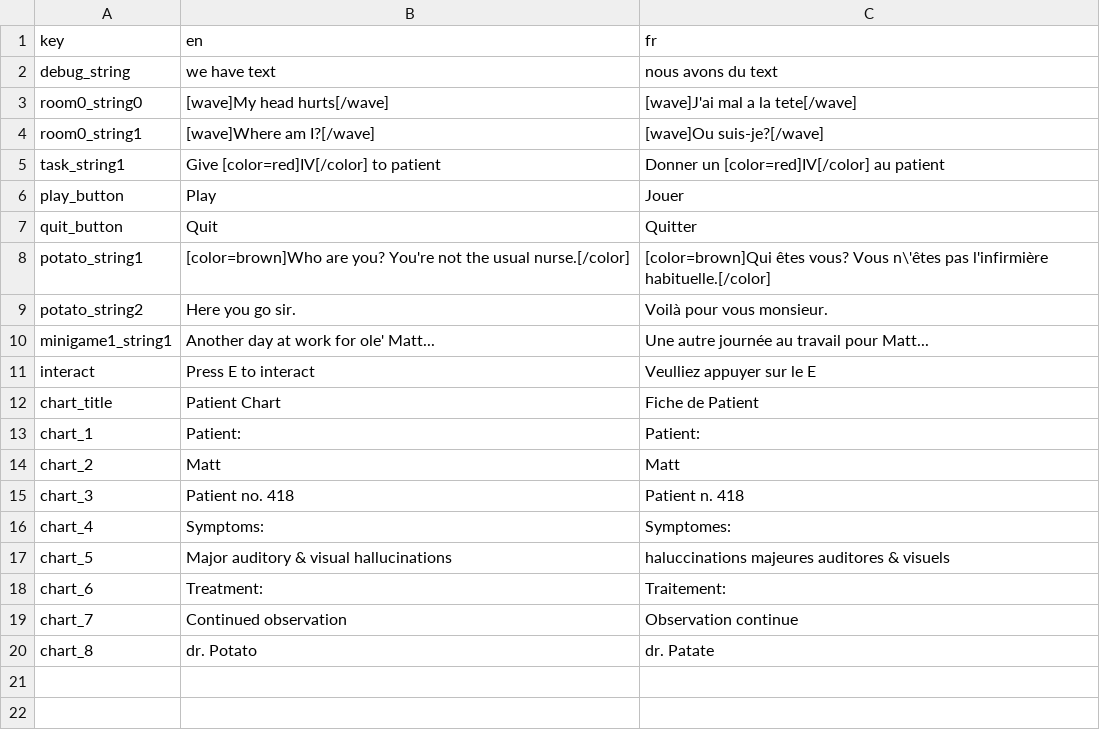
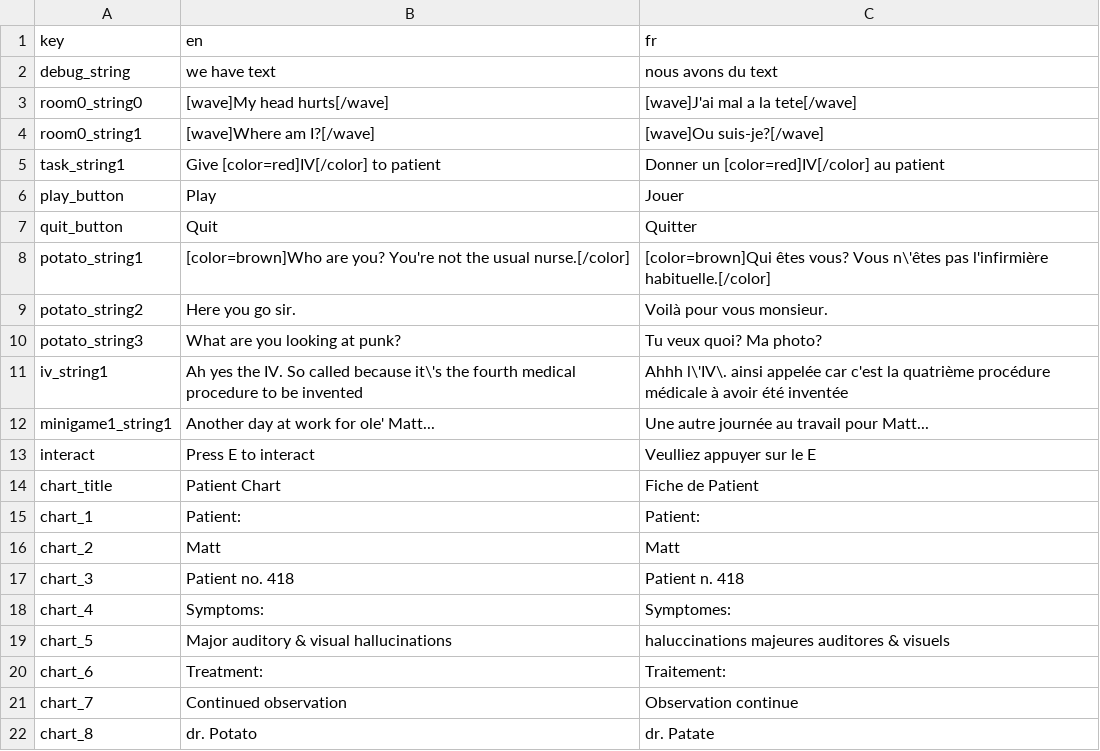
Before and after one commit to afourneaux/codename-matt-2026, a CSV file: assets/strings/gamejam_2026_dialogue.csv, drawn as a sheet; the diff names each change by its address in the sheet, - before the commit and + after, or states it on an @@ line.

Commit message:
potato nagging

```diff
--- a/assets/strings/gamejam_2026_dialogue.csv
+++ b/assets/strings/gamejam_2026_dialogue.csv
+row 10: potato_string3 | What are you looking at punk? | Tu veux quoi? Ma photo?
+row 11: iv_string1 | Ah yes the IV. So called because it\'s the fourth medical procedure to be invented | Ahhh l\'IV\. ainsi appelée car c'est la quatrième procédure médicale à avoir été inventée
```
Also changed, not shown: 4 other files.
